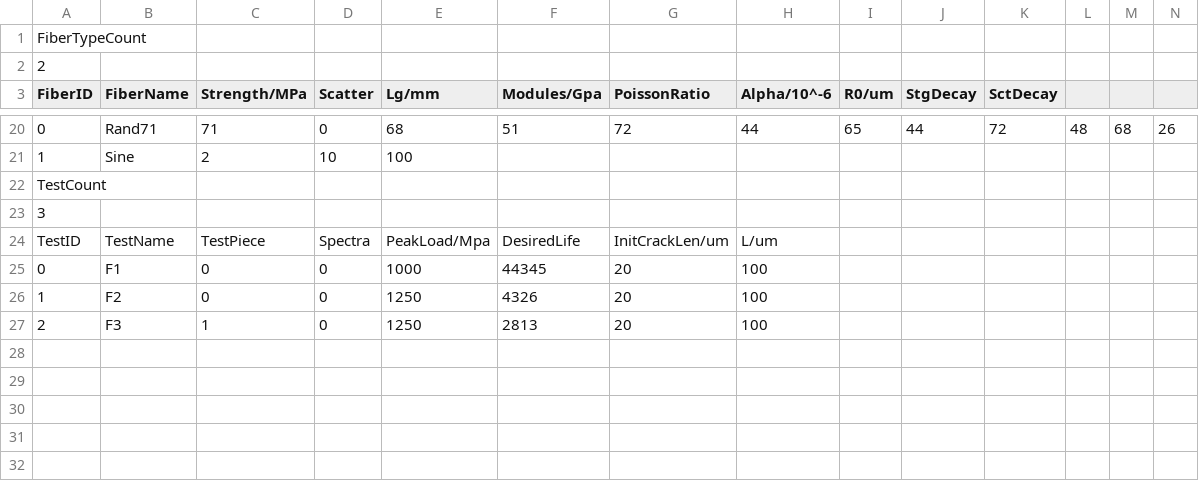
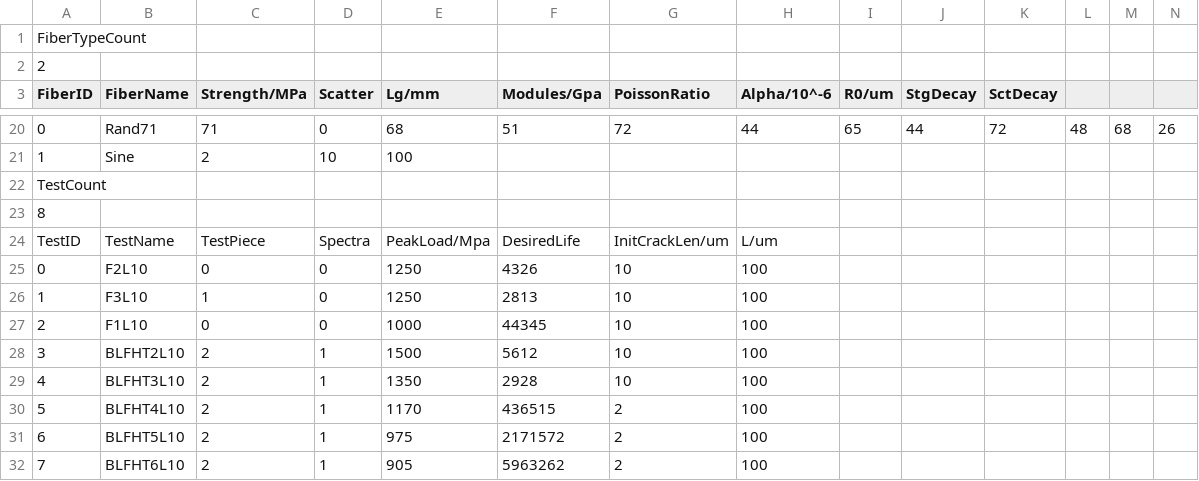
Before and after one commit to think20/HexaSimulator, a CSV file: HexaSimulator/Results/Fractures2/TestDataCSide.csv (was HexaSimulator/TestDataCHT.csv), drawn as a sheet; only a part is shown, gaps mark what is left out; rows hold the shown columns only; the diff names each change by its address in the sheet, - before the commit and + after, or states it on an @@ line.

Commit message:
Side-Central-Altering crack model added. Side crack fail critera 99%->50% according to test results. More sim results

```diff
--- a/HexaSimulator/TestDataCHT.csv
+++ b/HexaSimulator/Results/Fractures2/TestDataCSide.csv
-A23 (FiberID): 3
+A23 (FiberID): 8
-B25 (FiberName): F1
+B25 (FiberName): F2L10
-E25 (Lg/mm): 1000
+E25 (Lg/mm): 1250
-F25 (Modules/Gpa): 44345
+F25 (Modules/Gpa): 4326
-G25:G27 (PoissonRatio): 20
+G25:G27 (PoissonRatio): 10
-B26 (FiberName): F2
+B26 (FiberName): F3L10
-C26 (Strength/MPa): 0
+C26 (Strength/MPa): 1
-F26 (Modules/Gpa): 4326
+F26 (Modules/Gpa): 2813
-B27 (FiberName): F3
+B27 (FiberName): F1L10
-C27 (Strength/MPa): 1
+C27 (Strength/MPa): 0
-E27 (Lg/mm): 1250
+E27 (Lg/mm): 1000
-F27 (Modules/Gpa): 2813
+F27 (Modules/Gpa): 44345
+row 28: 3 | BLFHT2L10 | 2 | 1 | 1500 | 5612 | 10 | 100
+row 29: 4 | BLFHT3L10 | 2 | 1 | 1350 | 2928 | 10 | 100
+row 30: 5 | BLFHT4L10 | 2 | 1 | 1170 | 436515 | 2 | 100
+row 31: 6 | BLFHT5L10 | 2 | 1 | 975 | 2171572 | 2 | 100
+row 32: 7 | BLFHT6L10 | 2 | 1 | 905 | 5963262 | 2 | 100
```
Also changed, not shown: 46 other files.
